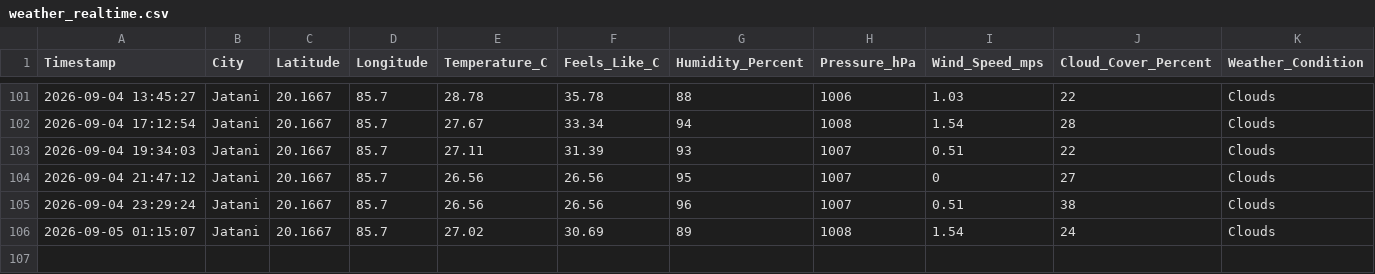
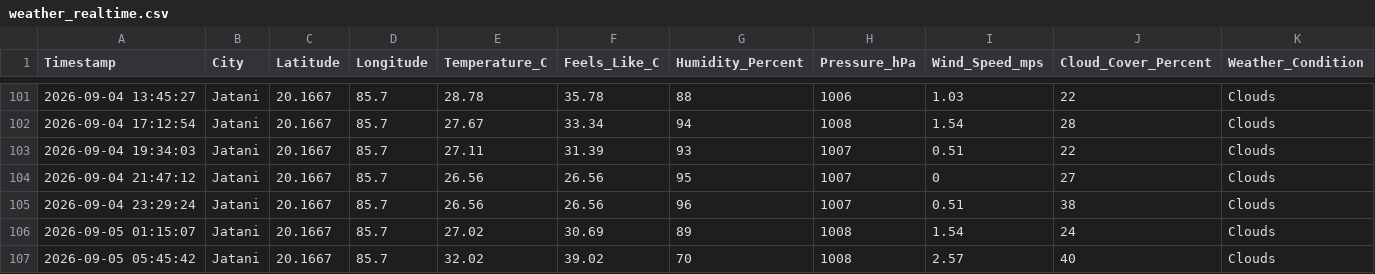
Before and after one commit to biswal-prem-5677/weather-realtime, a CSV file: weather_realtime.csv, drawn as a sheet; only a part is shown, gaps mark what is left out; rows hold the shown columns only; the diff names each change by its address in the sheet, - before the commit and + after, or states it on an @@ line.

```diff
--- a/weather_realtime.csv
+++ b/weather_realtime.csv
+row 107: 2026-09-05 05:45:42 | Jatani | 20.1667 | 85.7 | 32.02 | 39.02 | 70 | 1008 | 2.57 | 40 | Clouds
```
